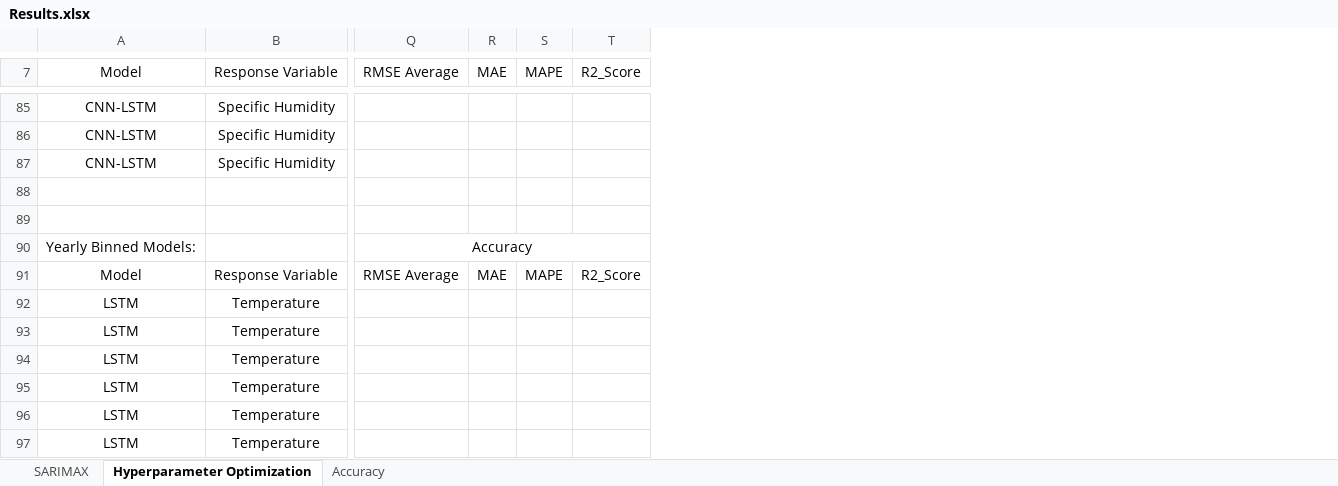
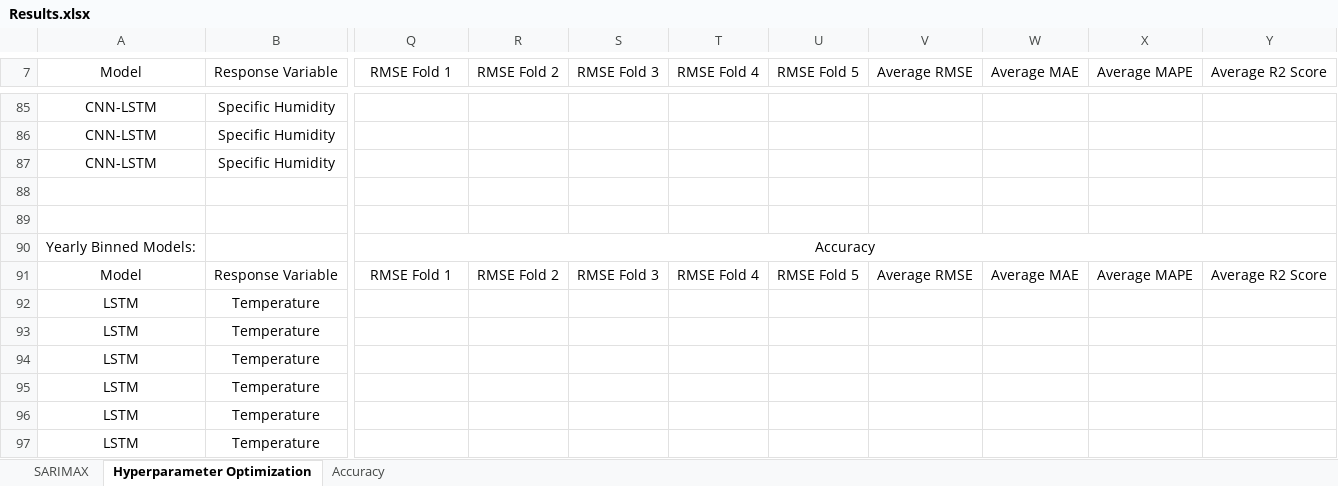
Before and after one commit to vicphysics/Temperature_and_Specific_Humidity_Prediction, an Excel workbook: Results.xlsx, sheet Hyperparameter Optimization, drawn as a sheet; only a part is shown, gaps mark what is left out; values as stored, in another font and other column widths than the file's, no borders; removed rows and columns are numbered as before the commit, all else as after; the diff covers the shown part only; the diff names each change by its address in the sheet, - before the commit and + after, or states it on an @@ line.

```diff
--- a/Results.xlsx (sheet Hyperparameter Optimization)
+++ b/Results.xlsx (sheet Hyperparameter Optimization)
-column R (MAE), row 91: MAE
-column S (MAPE), row 91: MAPE
-column T (R2_Score), row 91: R2_Score
+column R (RMSE Fold 2), row 91: RMSE Fold 2
+column S (RMSE Fold 3), row 91: RMSE Fold 3
+column T (RMSE Fold 4), row 91: RMSE Fold 4
+column U (RMSE Fold 5), row 91: RMSE Fold 5
+column V (Average RMSE), row 91: Average RMSE
+column W (Average MAE), row 91: Average MAE
+column X (Average MAPE), row 91: Average MAPE
+column Y (Average R2 Score), row 91: Average R2 Score
-Q7: RMSE Average
+Q7: RMSE Fold 1
-Q91 (RMSE Fold 1): RMSE Average
+Q91 (RMSE Fold 1): RMSE Fold 1
```
Also changed, not shown: 2 added rows, 2 removed rows and 13 edited cells elsewhere in this sheet, 1 other file.
